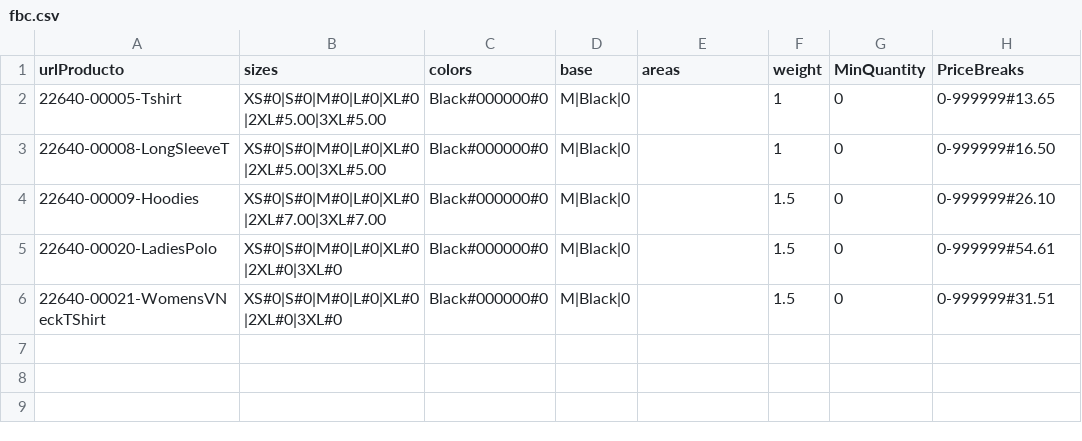
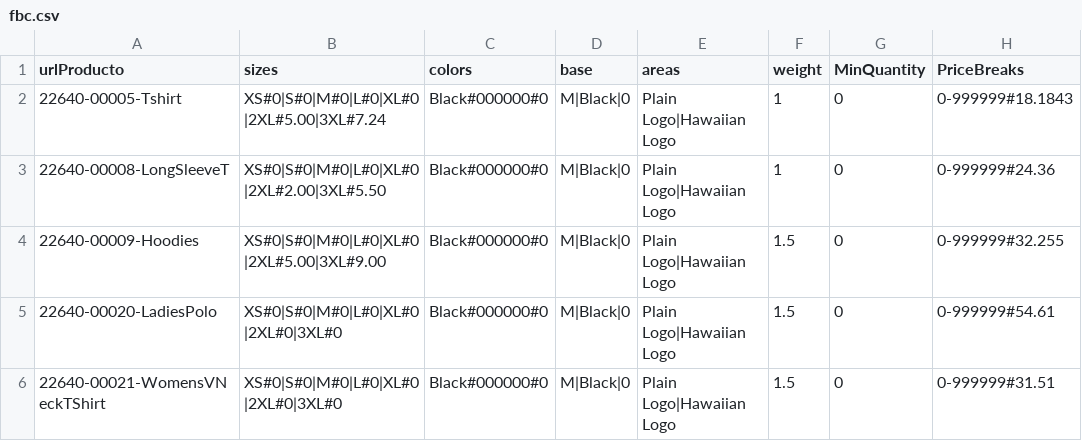
Before and after one commit to rob-dickson/All_Sites_Changes1.1, a CSV file: ApparelAPI/fbc.csv, drawn as a sheet.

```diff
--- a/ApparelAPI/fbc.csv
+++ b/ApparelAPI/fbc.csv
@@ -1,6 +1,6 @@
 urlProducto;sizes;colors;base;areas;weight;MinQuantity;PriceBreaks
-22640-00005-Tshirt;XS#0|S#0|M#0|L#0|XL#0|2XL#5.00|3XL#5.00;Black#000000#0;M|Black|0;;1;0;0-999999#13.65
-22640-00008-LongSleeveT;XS#0|S#0|M#0|L#0|XL#0|2XL#5.00|3XL#5.00;Black#000000#0;M|Black|0;;1;0;0-999999#16.50
-22640-00009-Hoodies;XS#0|S#0|M#0|L#0|XL#0|2XL#7.00|3XL#7.00;Black#000000#0;M|Black|0;;1.5;0;0-999999#26.10
-22640-00020-LadiesPolo;XS#0|S#0|M#0|L#0|XL#0|2XL#0|3XL#0;Black#000000#0;M|Black|0;;1.5;0;0-999999#54.61
-22640-00021-WomensVNeckTShirt;XS#0|S#0|M#0|L#0|XL#0|2XL#0|3XL#0;Black#000000#0;M|Black|0;;1.5;0;0-999999#31.51
+22640-00005-Tshirt;XS#0|S#0|M#0|L#0|XL#0|2XL#5.00|3XL#7.24;Black#000000#0;M|Black|0;Plain Logo|Hawaiian Logo;1;0;0-999999#18.1843
+22640-00008-LongSleeveT;XS#0|S#0|M#0|L#0|XL#0|2XL#2.00|3XL#5.50;Black#000000#0;M|Black|0;Plain Logo|Hawaiian Logo;1;0;0-999999#24.36
+22640-00009-Hoodies;XS#0|S#0|M#0|L#0|XL#0|2XL#5.00|3XL#9.00;Black#000000#0;M|Black|0;Plain Logo|Hawaiian Logo;1.5;0;0-999999#32.255
+22640-00020-LadiesPolo;XS#0|S#0|M#0|L#0|XL#0|2XL#0|3XL#0;Black#000000#0;M|Black|0;Plain Logo|Hawaiian Logo;1.5;0;0-999999#54.61
+22640-00021-WomensVNeckTShirt;XS#0|S#0|M#0|L#0|XL#0|2XL#0|3XL#0;Black#000000#0;M|Black|0;Plain Logo|Hawaiian Logo;1.5;0;0-999999#31.51
```
Also changed, not shown: 2 other files.
